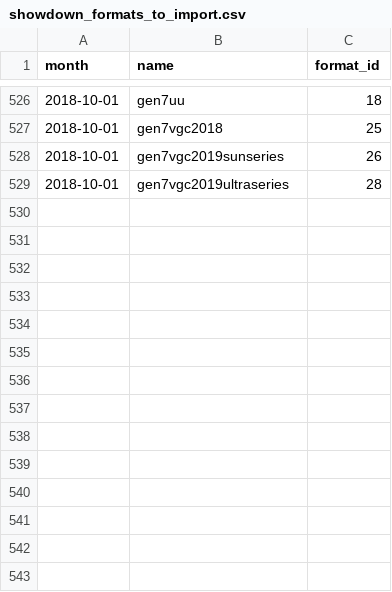
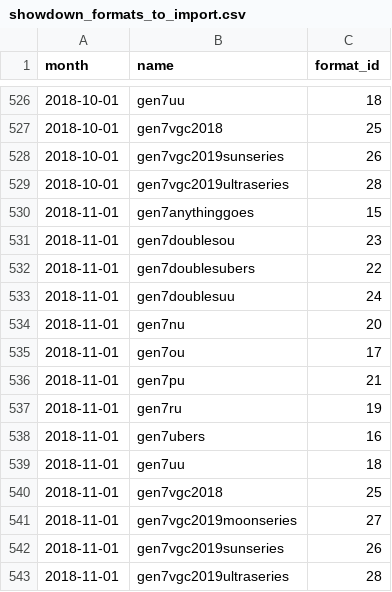
Before and after one commit to jpirnat/dex, a CSV file: data/showdown_formats_to_import.csv, drawn as a sheet; only a part is shown, gaps mark what is left out.

```diff
--- a/data/showdown_formats_to_import.csv
+++ b/data/showdown_formats_to_import.csv
@@ -529 +529,15 @@ month,name,format_id
 2018-10-01,gen7vgc2019ultraseries,28
+2018-11-01,gen7anythinggoes,15
+2018-11-01,gen7doublesou,23
+2018-11-01,gen7doublesubers,22
+2018-11-01,gen7doublesuu,24
+2018-11-01,gen7nu,20
+2018-11-01,gen7ou,17
+2018-11-01,gen7pu,21
+2018-11-01,gen7ru,19
+2018-11-01,gen7ubers,16
+2018-11-01,gen7uu,18
+2018-11-01,gen7vgc2018,25
+2018-11-01,gen7vgc2019moonseries,27
+2018-11-01,gen7vgc2019sunseries,26
+2018-11-01,gen7vgc2019ultraseries,28
```
Also changed, not shown: data/showdown_formats_to_ignore.csv, 1 other file.
